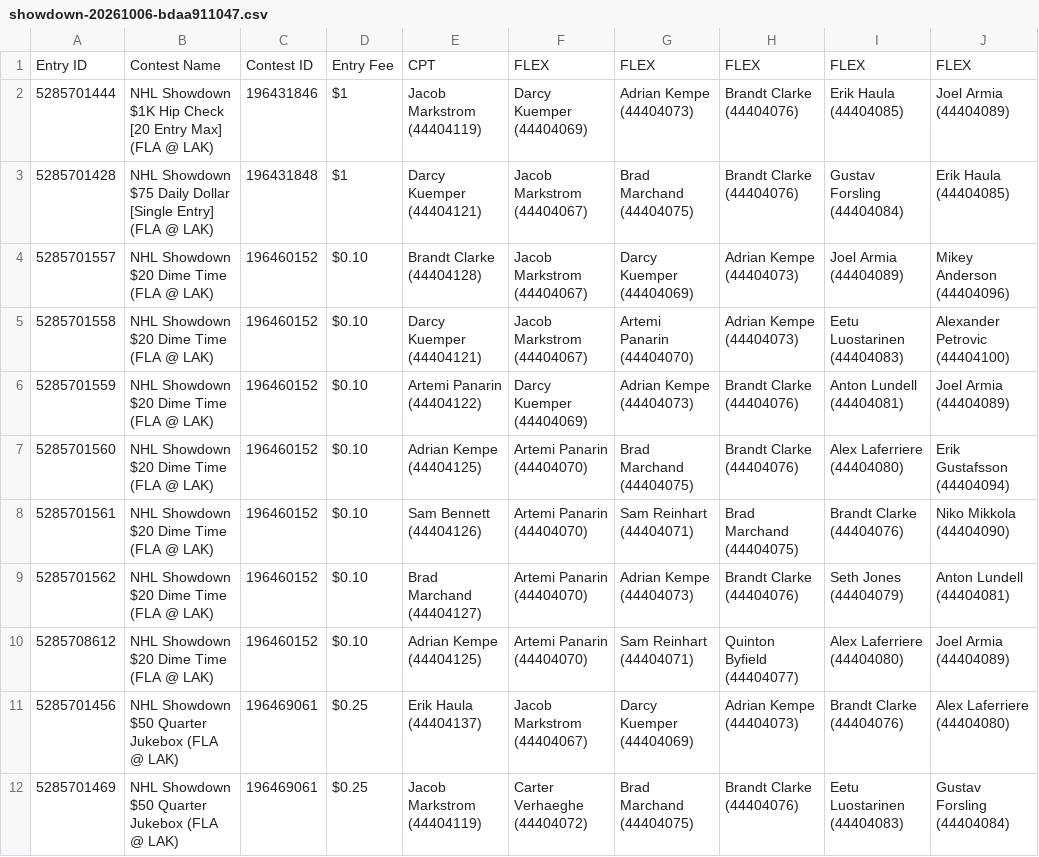
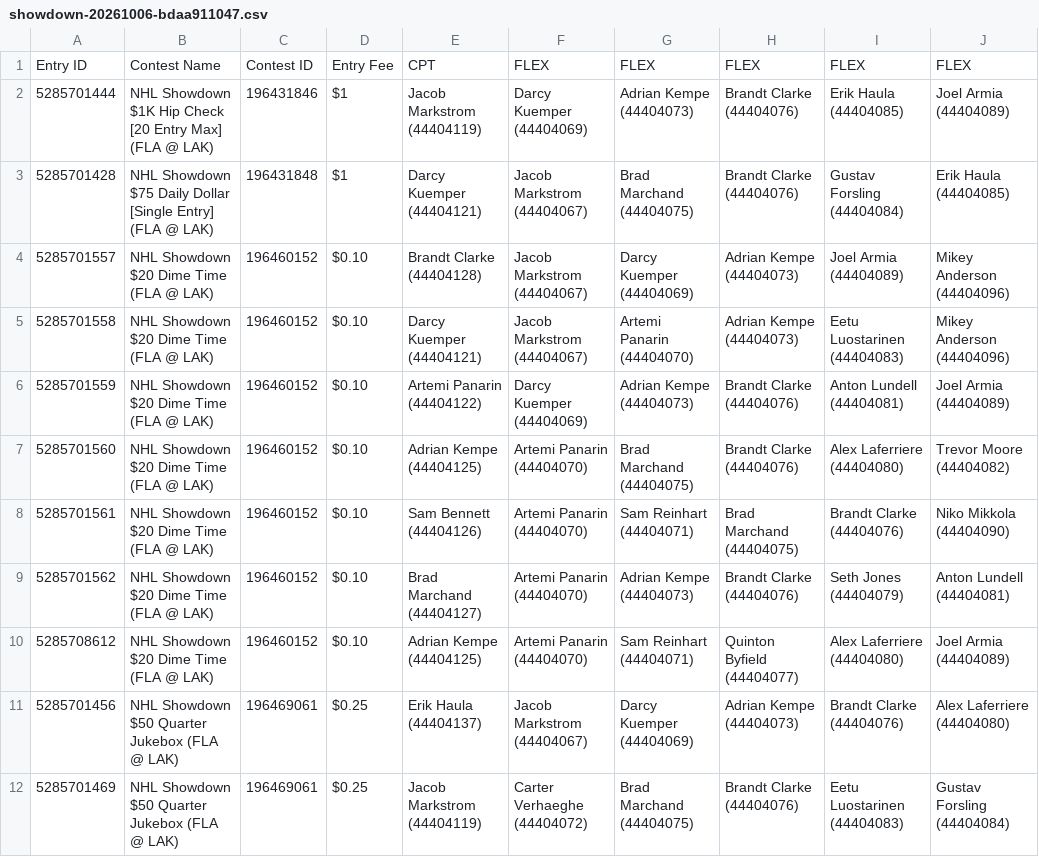
Before and after one commit to bleeski/nhl-dfs, a CSV file: data/entered/showdown-20261006-bdaa911047.csv, drawn as a sheet.

```diff
--- a/data/entered/showdown-20261006-bdaa911047.csv
+++ b/data/entered/showdown-20261006-bdaa911047.csv
@@ -4,5 +4,5 @@ Entry ID,Contest Name,Contest ID,Entry Fee,CPT,FLEX,FLEX,FLEX,FLEX,FLEX
 5285701557,NHL Showdown $20 Dime Time (FLA @ LAK),196460152,$0.10,Brandt Clarke (44404128),Jacob Markstrom (44404067),Darcy Kuemper (44404069),Adrian Kempe (44404073),Joel Armia (44404089),Mikey Anderson (44404096)
-5285701558,NHL Showdown $20 Dime Time (FLA @ LAK),196460152,$0.10,Darcy Kuemper (44404121),Jacob Markstrom (44404067),Artemi Panarin (44404070),Adrian Kempe (44404073),Eetu Luostarinen (44404083),Alexander Petrovic (44404100)
+5285701558,NHL Showdown $20 Dime Time (FLA @ LAK),196460152,$0.10,Darcy Kuemper (44404121),Jacob Markstrom (44404067),Artemi Panarin (44404070),Adrian Kempe (44404073),Eetu Luostarinen (44404083),Mikey Anderson (44404096)
 5285701559,NHL Showdown $20 Dime Time (FLA @ LAK),196460152,$0.10,Artemi Panarin (44404122),Darcy Kuemper (44404069),Adrian Kempe (44404073),Brandt Clarke (44404076),Anton Lundell (44404081),Joel Armia (44404089)
-5285701560,NHL Showdown $20 Dime Time (FLA @ LAK),196460152,$0.10,Adrian Kempe (44404125),Artemi Panarin (44404070),Brad Marchand (44404075),Brandt Clarke (44404076),Alex Laferriere (44404080),Erik Gustafsson (44404094)
+5285701560,NHL Showdown $20 Dime Time (FLA @ LAK),196460152,$0.10,Adrian Kempe (44404125),Artemi Panarin (44404070),Brad Marchand (44404075),Brandt Clarke (44404076),Alex Laferriere (44404080),Trevor Moore (44404082)
 5285701561,NHL Showdown $20 Dime Time (FLA @ LAK),196460152,$0.10,Sam Bennett (44404126),Artemi Panarin (44404070),Sam Reinhart (44404071),Brad Marchand (44404075),Brandt Clarke (44404076),Niko Mikkola (44404090)
```
